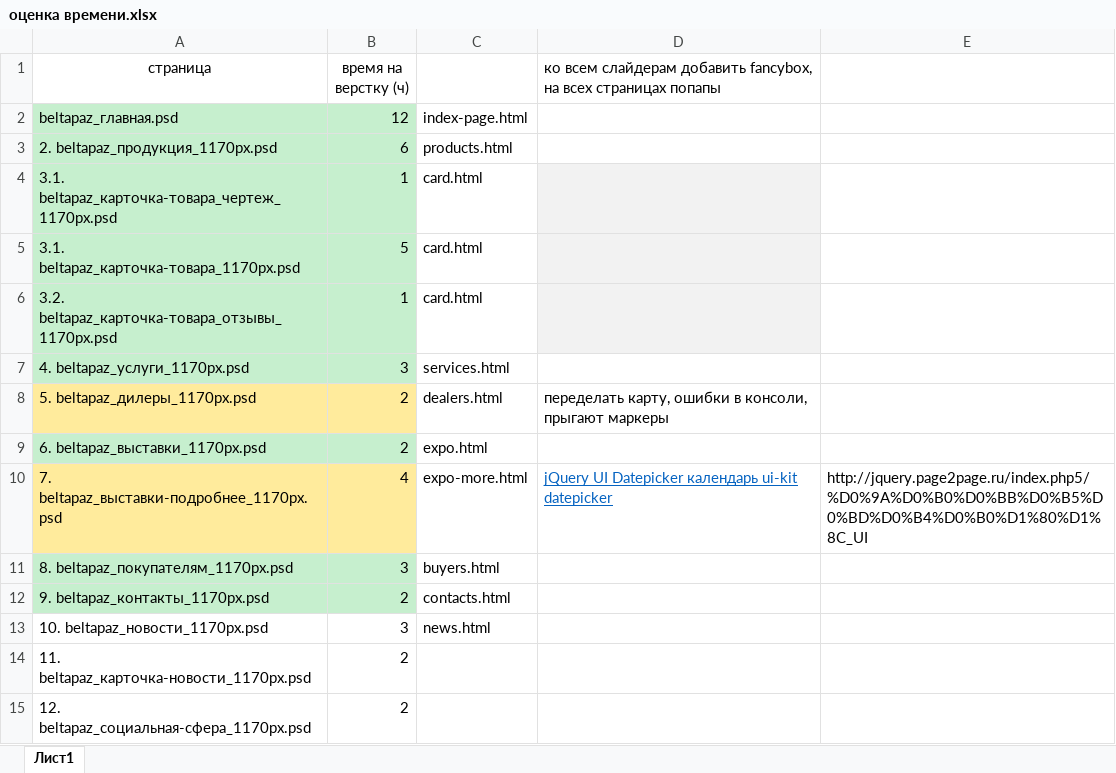
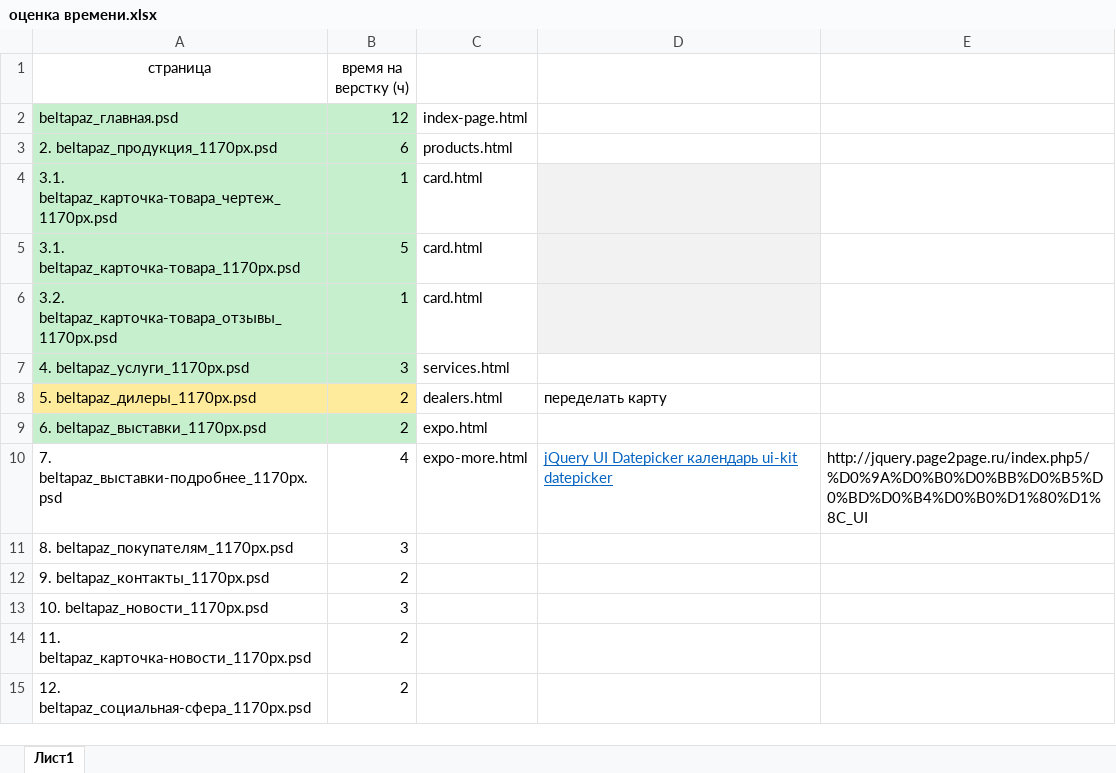
Before and after one commit to Sklif79/beltapaz.com, an Excel workbook: оценка времени.xlsx, sheet Лист1, drawn as a sheet; only a part is shown; values as stored, in another font and other column widths than the file's, no borders; the diff names each change by its address in the sheet, - before the commit and + after, or states it on an @@ line.

```diff
--- a/оценка времени.xlsx (sheet Лист1)
+++ b/оценка времени.xlsx (sheet Лист1)
-D1: ко всем слайдерам добавить fancybox, на всех страницах попапы
+D1: (empty)
-D8: переделать карту, ошибки в консоли, прыгают маркеры
+D8: переделать карту
-A10:B10 fill: #FFEB9C
+A10:B10 fill: none
-A11:B12 fill: #C6EFCE
+A11:B12 fill: none
-C11: buyers.html
+C11: (empty)
-C12: contacts.html
+C12: (empty)
-C13: news.html
+C13: (empty)
```
Also changed, not shown: 51 other files.
